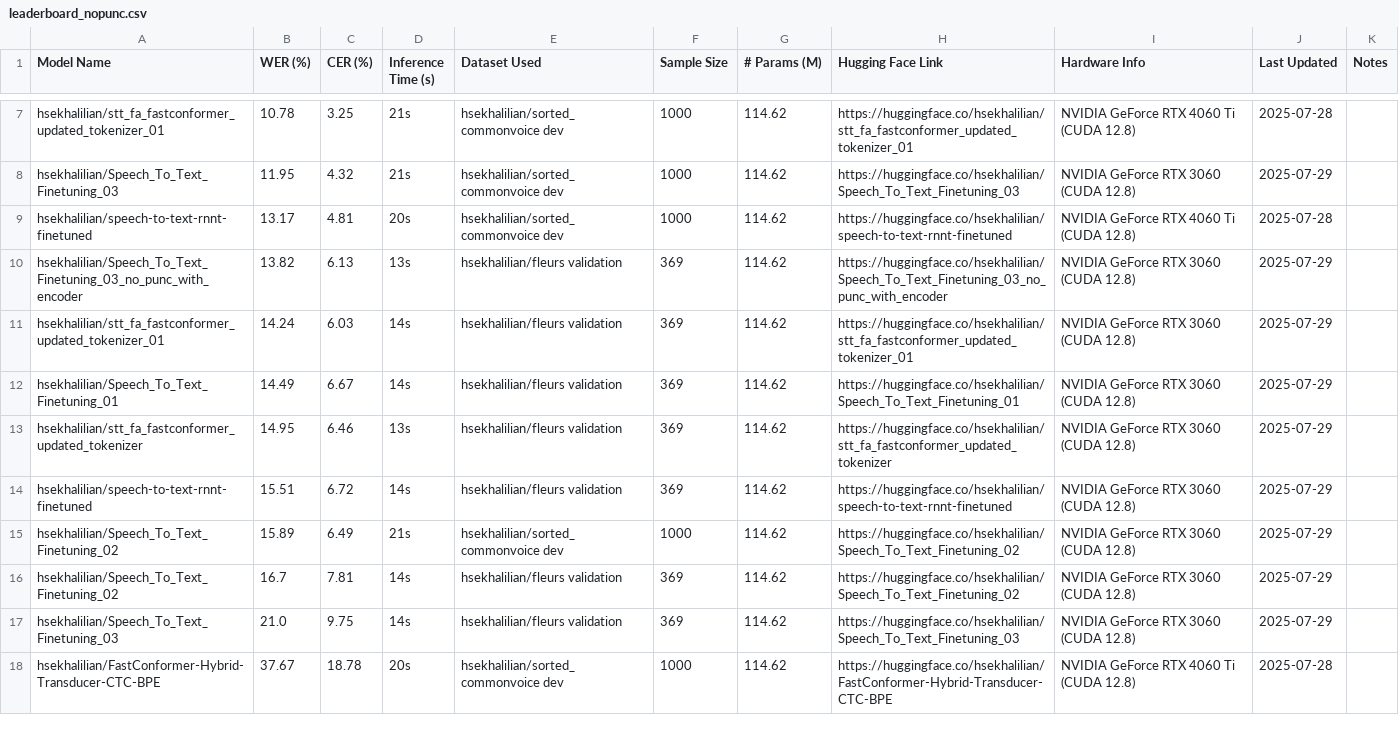
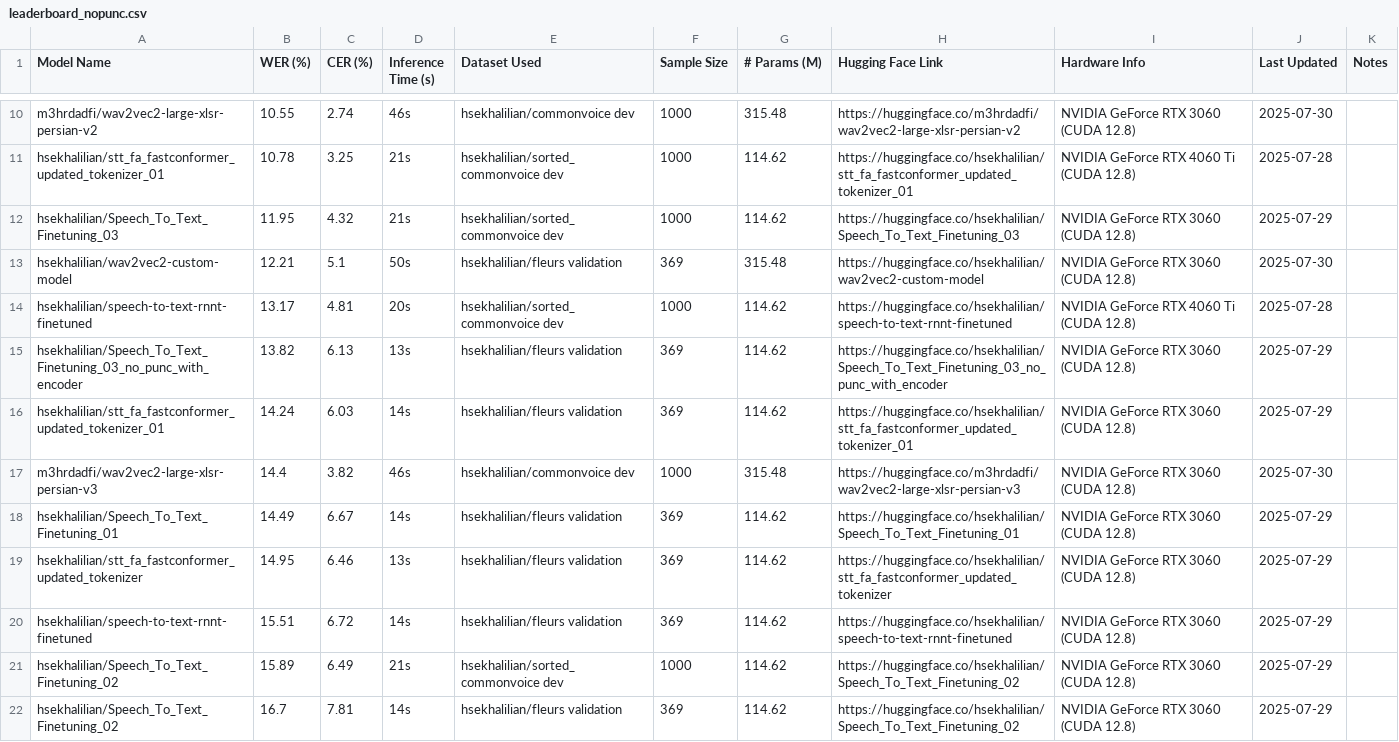
Before and after one commit to hossein-khalilian/asr-persian-leaderboard, a CSV file: leaderboards/leaderboard_nopunc.csv, drawn as a sheet; only a part is shown, gaps mark what is left out; the shorter side is filled out with more unchanged rows; the diff covers the shown part only; the diff names each change by its address in the sheet, - before the commit and + after, or states it on an @@ line.

```diff
--- a/leaderboards/leaderboard_nopunc.csv
+++ b/leaderboards/leaderboard_nopunc.csv
+row 10: m3hrdadfi/wav2vec2-large-xlsr-persian-v2 | 10.55 | 2.74 | 46s | hsekhalilian/commonvoice dev | 1000 | 315.48 | https://huggingface.co/m3hrdadfi/wav2vec2-large-xlsr-persian-v2 | NVIDIA GeForce RTX 3060 (CUDA 12.8) | 2025-07-30
+row 13: hsekhalilian/wav2vec2-custom-model | 12.21 | 5.1 | 50s | hsekhalilian/fleurs validation | 369 | 315.48 | https://huggingface.co/hsekhalilian/wav2vec2-custom-model | NVIDIA GeForce RTX 3060 (CUDA 12.8) | 2025-07-30
+row 17: m3hrdadfi/wav2vec2-large-xlsr-persian-v3 | 14.4 | 3.82 | 46s | hsekhalilian/commonvoice dev | 1000 | 315.48 | https://huggingface.co/m3hrdadfi/wav2vec2-large-xlsr-persian-v3 | NVIDIA GeForce RTX 3060 (CUDA 12.8) | 2025-07-30
```
Also changed, not shown: 13 added rows and 4 edited cells elsewhere in this file, 2 other files.
